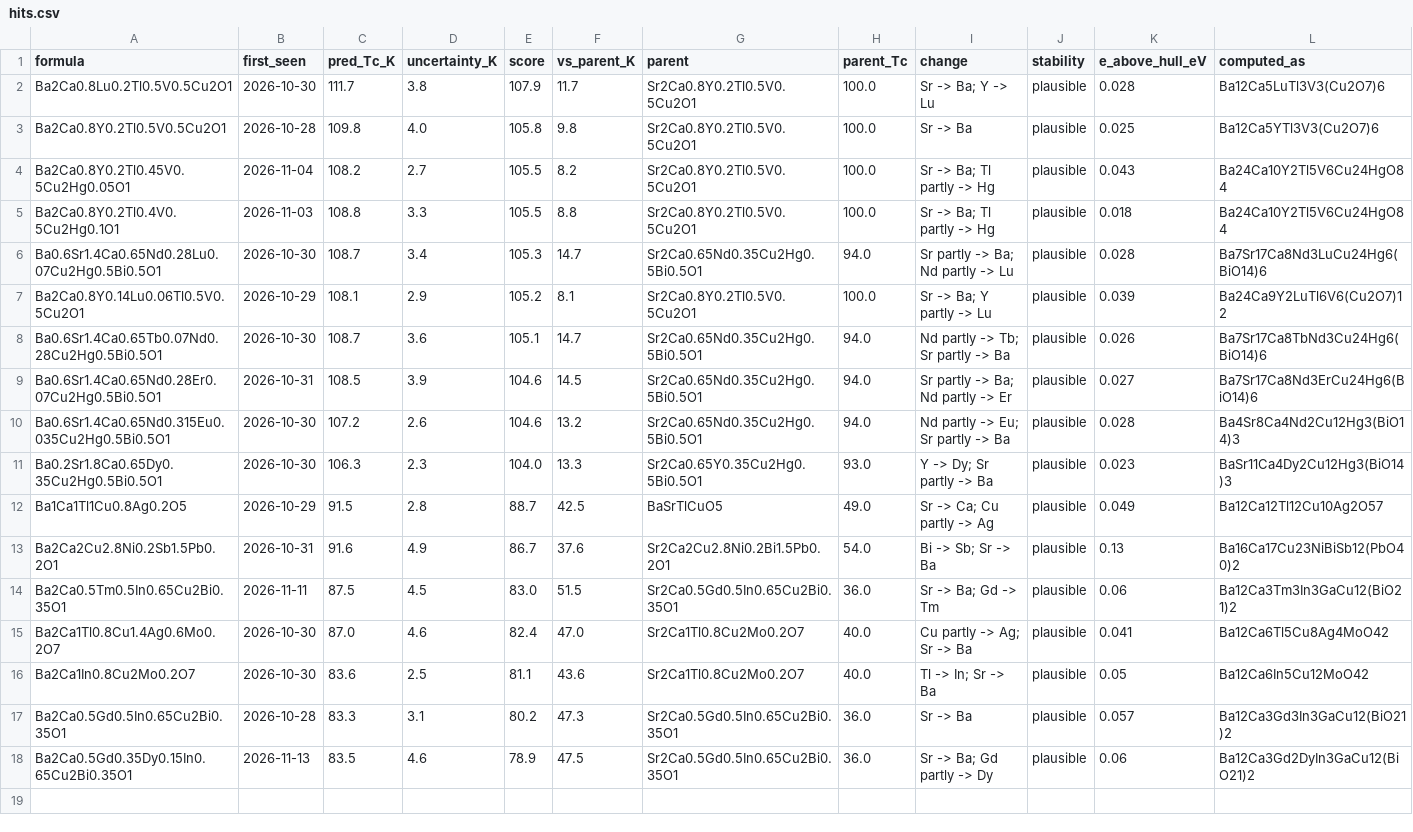
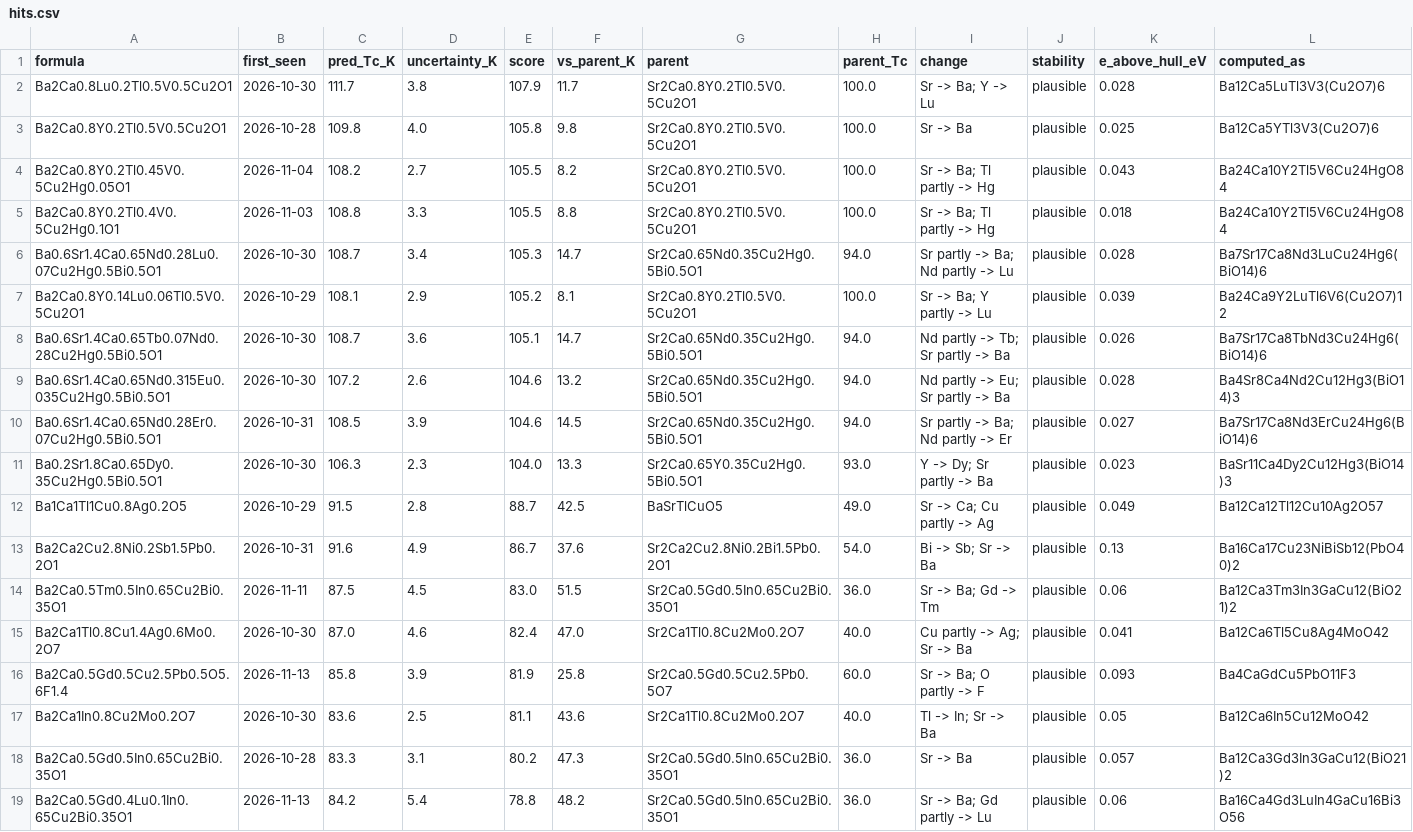
Before and after one commit to jasonbrelsford/superconductor-screen, a CSV file: results/2026-11-13/hits.csv, drawn as a sheet.

```diff
--- a/results/2026-11-13/hits.csv
+++ b/results/2026-11-13/hits.csv
@@ -8,4 +8,4 @@ Ba2Ca0.8Y0.14Lu0.06Tl0.5V0.5Cu2O1,2026-10-29,108.1,2.9,105.2,8.1,Sr2Ca0.8Y0.2Tl0
 Ba0.6Sr1.4Ca0.65Tb0.07Nd0.28Cu2Hg0.5Bi0.5O1,2026-10-30,108.7,3.6,105.1,14.7,Sr2Ca0.65Nd0.35Cu2Hg0.5Bi0.5O1,94.0,Nd partly -> Tb; Sr partly -> Ba,plausible,0.026,Ba7Sr17Ca8TbNd3Cu24Hg6(BiO14)6
+Ba0.6Sr1.4Ca0.65Nd0.315Eu0.035Cu2Hg0.5Bi0.5O1,2026-10-30,107.2,2.6,104.6,13.2,Sr2Ca0.65Nd0.35Cu2Hg0.5Bi0.5O1,94.0,Nd partly -> Eu; Sr partly -> Ba,plausible,0.028,Ba4Sr8Ca4Nd2Cu12Hg3(BiO14)3
 Ba0.6Sr1.4Ca0.65Nd0.28Er0.07Cu2Hg0.5Bi0.5O1,2026-10-31,108.5,3.9,104.6,14.5,Sr2Ca0.65Nd0.35Cu2Hg0.5Bi0.5O1,94.0,Sr partly -> Ba; Nd partly -> Er,plausible,0.027,Ba7Sr17Ca8Nd3ErCu24Hg6(BiO14)6
-Ba0.6Sr1.4Ca0.65Nd0.315Eu0.035Cu2Hg0.5Bi0.5O1,2026-10-30,107.2,2.6,104.6,13.2,Sr2Ca0.65Nd0.35Cu2Hg0.5Bi0.5O1,94.0,Nd partly -> Eu; Sr partly -> Ba,plausible,0.028,Ba4Sr8Ca4Nd2Cu12Hg3(BiO14)3
 Ba0.2Sr1.8Ca0.65Dy0.35Cu2Hg0.5Bi0.5O1,2026-10-30,106.3,2.3,104.0,13.3,Sr2Ca0.65Y0.35Cu2Hg0.5Bi0.5O1,93.0,Y -> Dy; Sr partly -> Ba,plausible,0.023,BaSr11Ca4Dy2Cu12Hg3(BiO14)3
@@ -15,4 +15,5 @@ Ba2Ca0.5Tm0.5In0.65Cu2Bi0.35O1,2026-11-11,87.5,4.5,83.0,51.5,Sr2Ca0.5Gd0.5In0.65
 Ba2Ca1Tl0.8Cu1.4Ag0.6Mo0.2O7,2026-10-30,87.0,4.6,82.4,47.0,Sr2Ca1Tl0.8Cu2Mo0.2O7,40.0,Cu partly -> Ag; Sr -> Ba,plausible,0.041,Ba12Ca6Tl5Cu8Ag4MoO42
+Ba2Ca0.5Gd0.5Cu2.5Pb0.5O5.6F1.4,2026-11-13,85.8,3.9,81.9,25.8,Sr2Ca0.5Gd0.5Cu2.5Pb0.5O7,60.0,Sr -> Ba; O partly -> F,plausible,0.093,Ba4CaGdCu5PbO11F3
 Ba2Ca1In0.8Cu2Mo0.2O7,2026-10-30,83.6,2.5,81.1,43.6,Sr2Ca1Tl0.8Cu2Mo0.2O7,40.0,Tl -> In; Sr -> Ba,plausible,0.05,Ba12Ca6In5Cu12MoO42
 Ba2Ca0.5Gd0.5In0.65Cu2Bi0.35O1,2026-10-28,83.3,3.1,80.2,47.3,Sr2Ca0.5Gd0.5In0.65Cu2Bi0.35O1,36.0,Sr -> Ba,plausible,0.057,Ba12Ca3Gd3In3GaCu12(BiO21)2
-Ba2Ca0.5Gd0.35Dy0.15In0.65Cu2Bi0.35O1,2026-11-13,83.5,4.6,78.9,47.5,Sr2Ca0.5Gd0.5In0.65Cu2Bi0.35O1,36.0,Sr -> Ba; Gd partly -> Dy,plausible,0.06,Ba12Ca3Gd2DyIn3GaCu12(BiO21)2
+Ba2Ca0.5Gd0.4Lu0.1In0.65Cu2Bi0.35O1,2026-11-13,84.2,5.4,78.8,48.2,Sr2Ca0.5Gd0.5In0.65Cu2Bi0.35O1,36.0,Sr -> Ba; Gd partly -> Lu,plausible,0.06,Ba16Ca4Gd3LuIn4GaCu16Bi3O56
```
Also changed, not shown: results/2026-11-13/gain.csv, results/2026-11-13/highest.csv, 8 other files.
